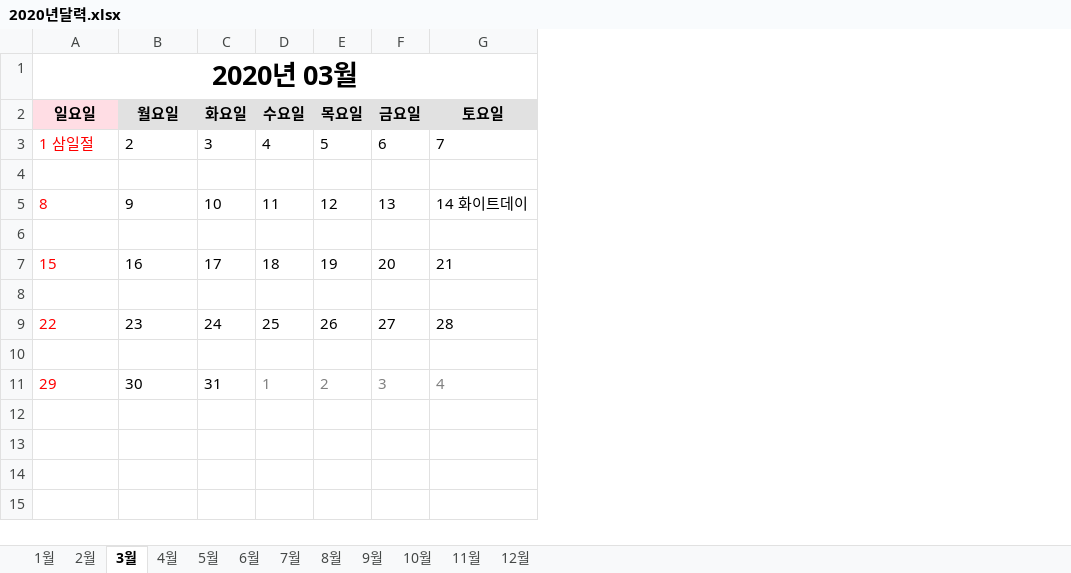
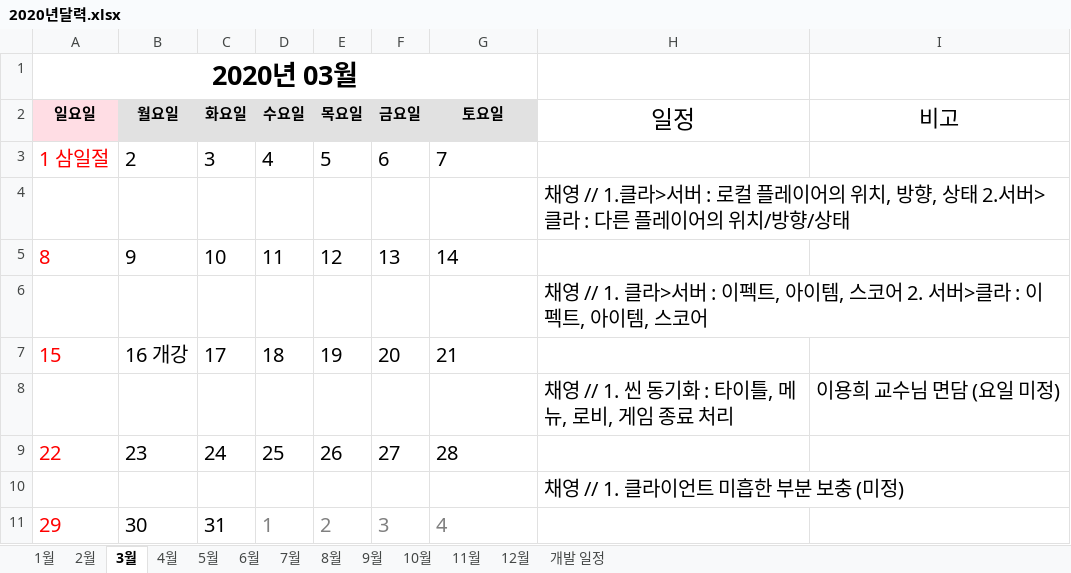
Before and after one commit to Chaeyoung2/FURY, an Excel workbook: 작업 일지/2020년달력.xlsx, sheet 3월, drawn as a sheet; values as stored, in another font and other column widths than the file's, no borders; the diff names each change by its address in the sheet, - before the commit and + after, or states it on an @@ line.

```diff
--- a/작업 일지/2020년달력.xlsx (sheet 3월)
+++ b/작업 일지/2020년달력.xlsx (sheet 3월)
+sheet tab: 개발 일정
+column H (일정), rows 4-10: 채영 // 1.클라>서버 : 로컬 플레이어의 위치, 방향, 상태 2.서버>클라 : 다른 플레이어의 위치/방향/상태 |  | 채영 // 1. 클라>서버 : 이펙트, 아이템, 스코어 2. 서버>클라 : 이펙트, 아이템, 스코어 |  | 채영 // 1. 씬 동기화 : 타이틀, 메뉴, 로비, 게임 종료 처리 |  | 채영 // 1. 클라이언트 미흡한 부분 보충 (미정)
+column I (비고), row 8: 이용희 교수님 면담 (요일 미정)
@@ A3:G3 text size: larger @@
@@ A5:G5 text size: larger @@
-G5 (토요일): 14 화이트데이
+G5 (토요일): 14
@@ A7:G7 text size: larger @@
-B7 (월요일): 16
+B7 (월요일): 16 개강
-row 8: (empty)
+row 8:  |  |  |  |  |  |  | 채영 // 1. 씬 동기화 : 타이틀, 메뉴, 로비, 게임 종료 처리 | 이용희 교수님 면담 (요일 미정)
@@ A9:G9 text size: larger @@
@@ A11:G11 text size: larger @@
```
Also changed, not shown: sheet 4월, sheet 5월, sheet 2월, sheet 8월, sheet 11월, sheet 7월, 2 more sheets, charts or pictures, 3 other files.
